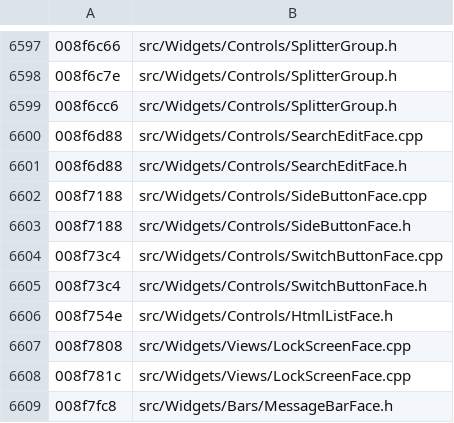
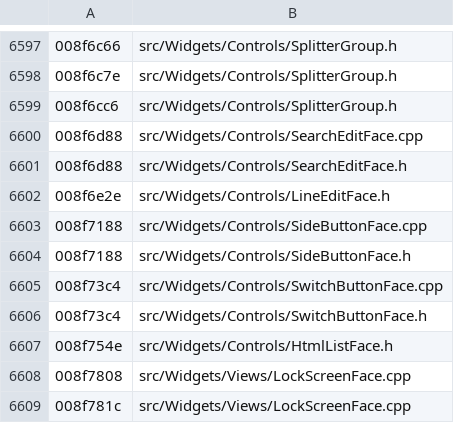
Before and after one commit to iotxfoundry/WindTerm, a TSV file: tools/re/data/fun_index.tsv, drawn as a sheet; only a part is shown, gaps mark what is left out; the shorter side is filled out with more unchanged rows; the diff names each change by its address in the sheet, - before the commit and + after, or states it on an @@ line.

Commit message:
输入框三层整类:LineEdit / PathEdit / SafeEdit(附一处矛盾登记)
1. LineEditFace(QLineEdit 派生,**零字段**)
   QMetaObject 0x01198660:methods=2 signals=2 superdata=0
   信号 #0 layoutRequested()(发射器 0x008fa97a)/ #1 completerRequested()
   qt_metacast 0x008f6e2e、qt_metacall 0x008f6e70 —— 后者语料名错标成
   `BreadEdit_h8f6e70`,但 PathEdit/SafeEdit/SearchEdit 三家的 metacall
   全都转发到它 ⇒ 它就是 LineEdit 的 metacall(命名错位,功能确定)。

2. PathEditFace(LineEdit 派生,size 0x80)
   1 条信号 browseButtonClicked;字段 +0x30 引用计件 / +0x50 原子计件。

3. SafeEditFace(PathEdit 派生,size 0x90,**+0x88 QString**)

**本批留了一处矛盾不硬解**,登记进 docs/quirks.md #37:
  dtor 链(三级 vptr 复位 + 逐层释放字段 + 尺寸 0x90=0x80+8)⇒ 基类是 PathEdit;
  但 SafeEdit 的 metaobject superdata 读出来是 LineEdit,跳过了 PathEdit。
  代码按 dtor 链落,理由是"三处独立可数证据 > 单个字段";
  终审办法写明:能编译时试 `static_cast<PathEdit*>` 是否合法,**在此之前不改继承**。
  这类"两套证据互相矛盾"最忌讳当场拍脑袋改,留一个可机械验证的终审条件更好。

账面:真实现 737 → 745。

```diff
--- a/tools/re/data/fun_index.tsv
+++ b/tools/re/data/fun_index.tsv
+row 6602: 008f6e2e | src/Widgets/Controls/LineEditFace.h
```
Also changed, not shown: 10 other files.
